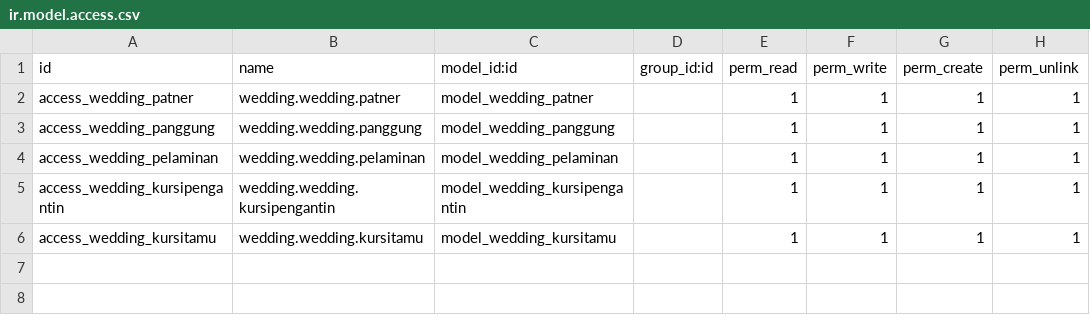
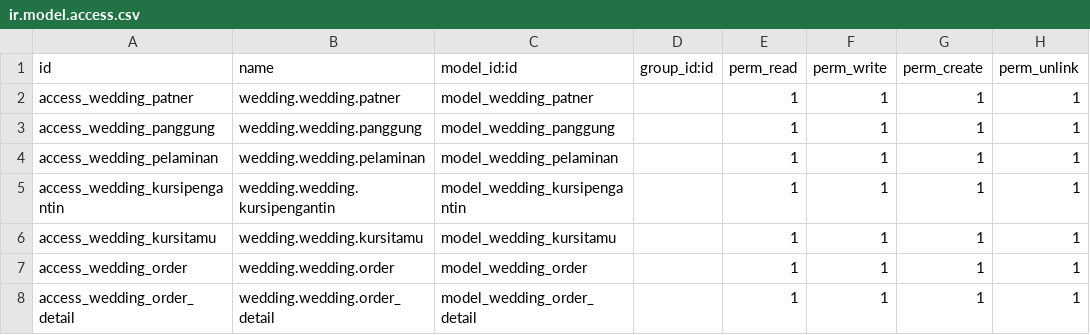
Before and after one commit to sugengiman/wedding-odoo14, a CSV file: security/ir.model.access.csv, drawn as a sheet.

Commit message:
order.py dan oder_view.xml

```diff
--- a/security/ir.model.access.csv
+++ b/security/ir.model.access.csv
@@ -6 +6,3 @@ access_wedding_kursipengantin,wedding.wedding.kursipengantin,model_wedding_kursi
 access_wedding_kursitamu,wedding.wedding.kursitamu,model_wedding_kursitamu,,1,1,1,1
+access_wedding_order,wedding.wedding.order,model_wedding_order,,1,1,1,1
+access_wedding_order_detail,wedding.wedding.order_detail,model_wedding_order_detail,,1,1,1,1
```
Also changed, not shown: 8 other files.
